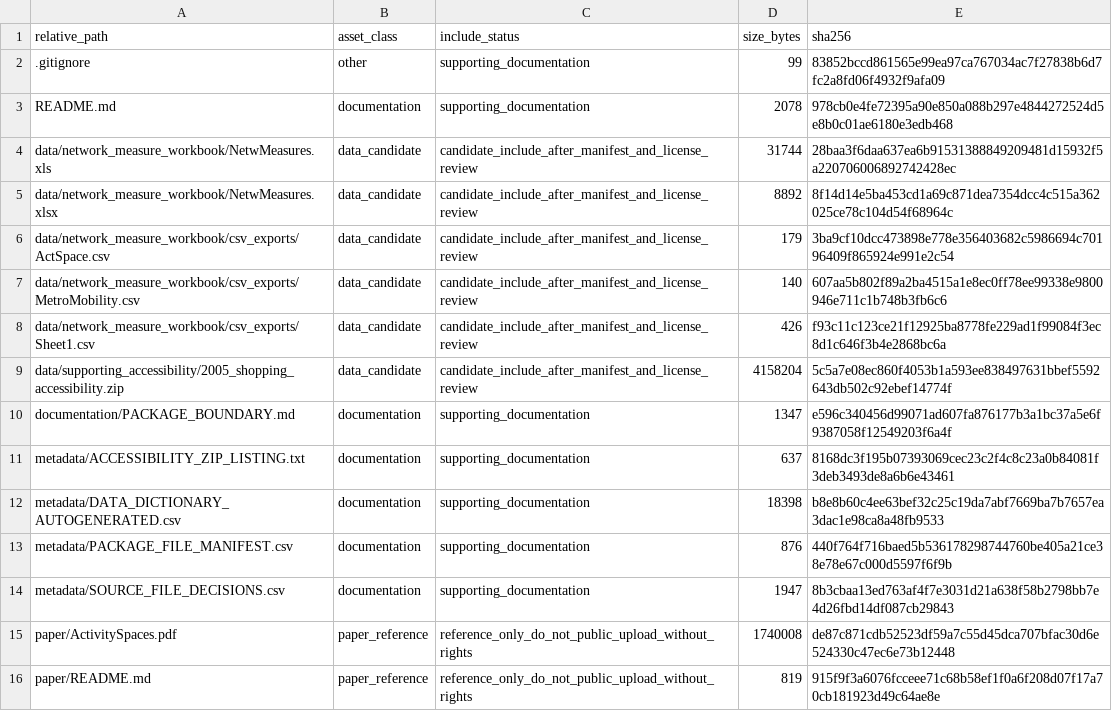
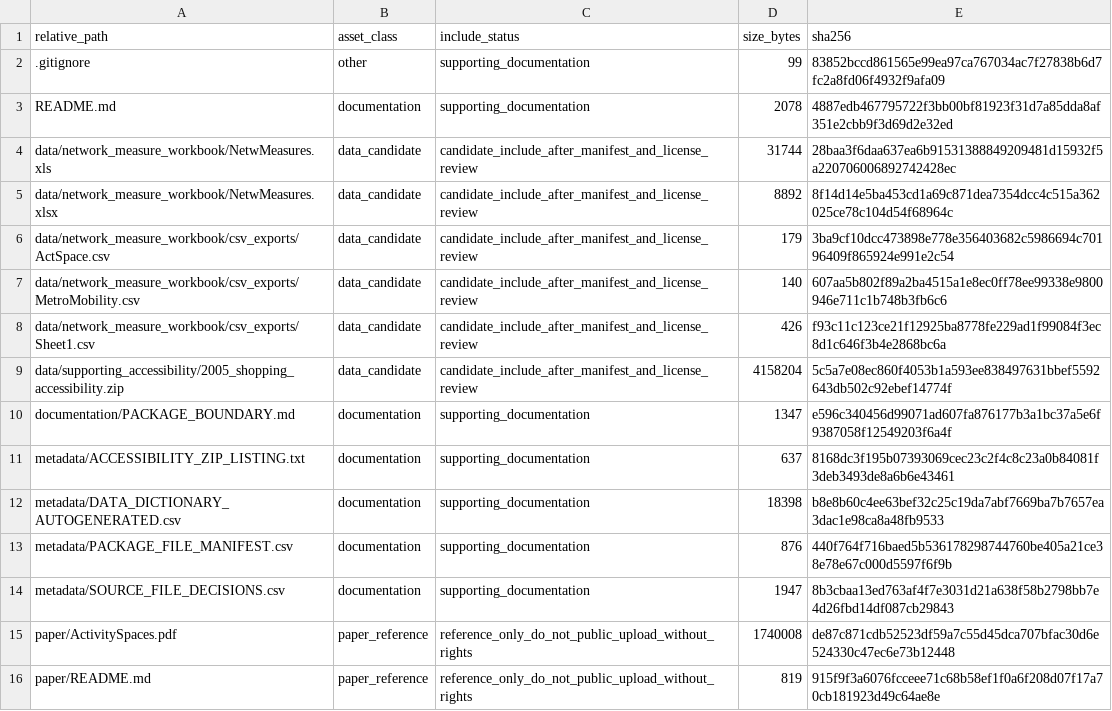
Before and after one commit to dlevinson/paper-2015-10-street-network-structure-and-activity-spaces, a CSV file: PACKAGE_MANIFEST.csv, drawn as a sheet.

Commit message:
Refresh package release-boundary sidecars

```diff
--- a/PACKAGE_MANIFEST.csv
+++ b/PACKAGE_MANIFEST.csv
@@ -2,3 +2,3 @@ relative_path,asset_class,include_status,size_bytes,sha256
 .gitignore,other,supporting_documentation,99,83852bccd861565e99ea97ca767034ac7f27838b6d7fc2a8fd06f4932f9afa09
-README.md,documentation,supporting_documentation,2078,978cb0e4fe72395a90e850a088b297e4844272524d5e8b0c01ae6180e3edb468
+README.md,documentation,supporting_documentation,2078,4887edb467795722f3bb00bf81923f31d7a85dda8af351e2cbb9f3d69d2e32ed
 data/network_measure_workbook/NetwMeasures.xls,data_candidate,candidate_include_after_manifest_and_license_review,31744,28baa3f6daa637ea6b91531388849209481d15932f5a220706006892742428ec
```
Also changed, not shown: 3 other files.
